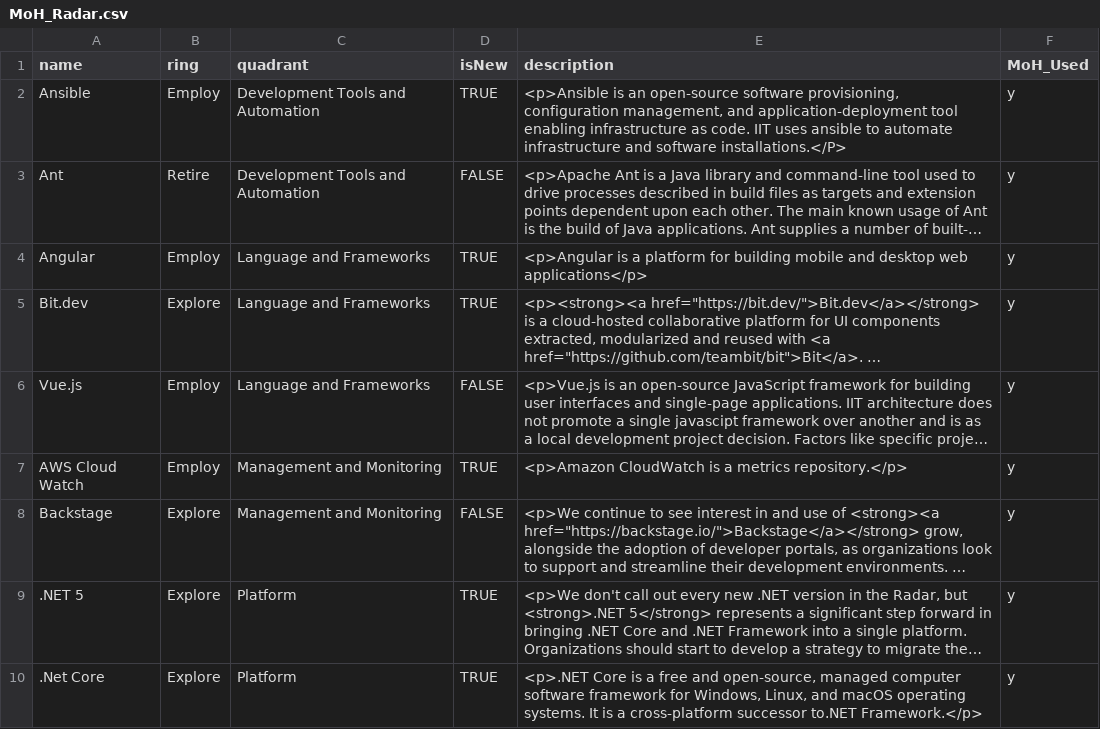
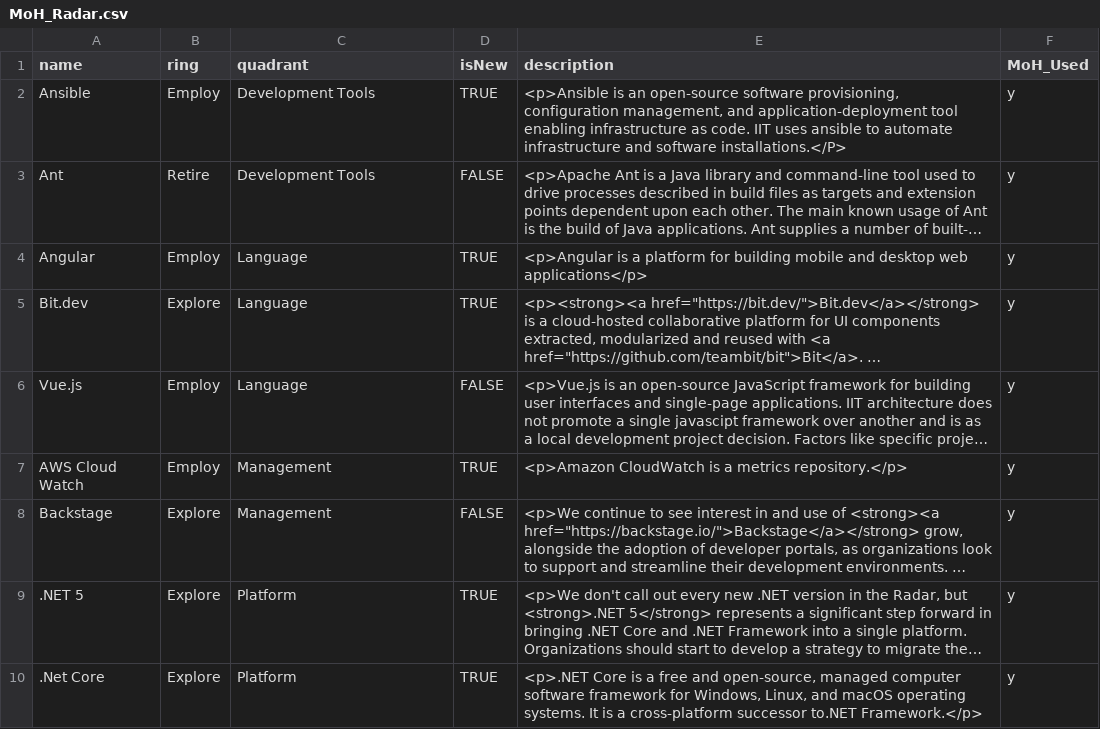
Before and after one commit to bcgov/moh-RADAR, a CSV file: MoH_Radar.csv, drawn as a sheet; long unchanged cells end in …; the diff names each change by its address in the sheet, - before the commit and + after, or states it on an @@ line.

Commit message:
Add files via upload

```diff
--- a/MoH_Radar.csv
+++ b/MoH_Radar.csv
-C2:C3 (quadrant): Development Tools and Automation
+C2:C3 (quadrant): Development Tools
-C4:C6 (quadrant): Language and Frameworks
+C4:C6 (quadrant): Language
-C7:C8 (quadrant): Management and Monitoring
+C7:C8 (quadrant): Management
```
